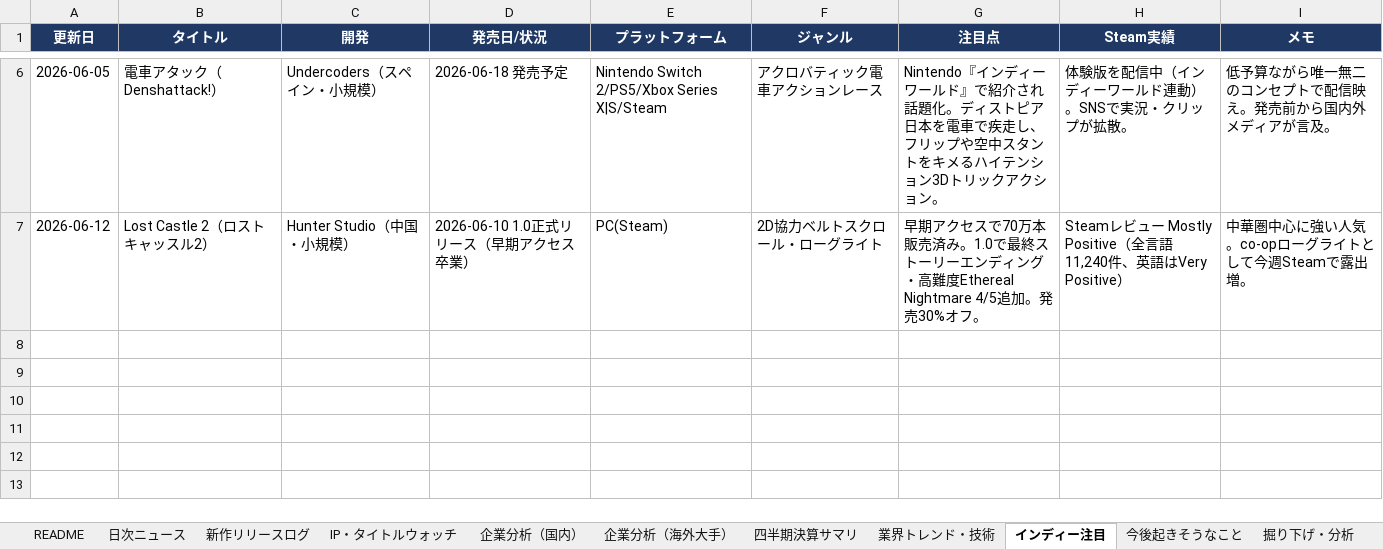
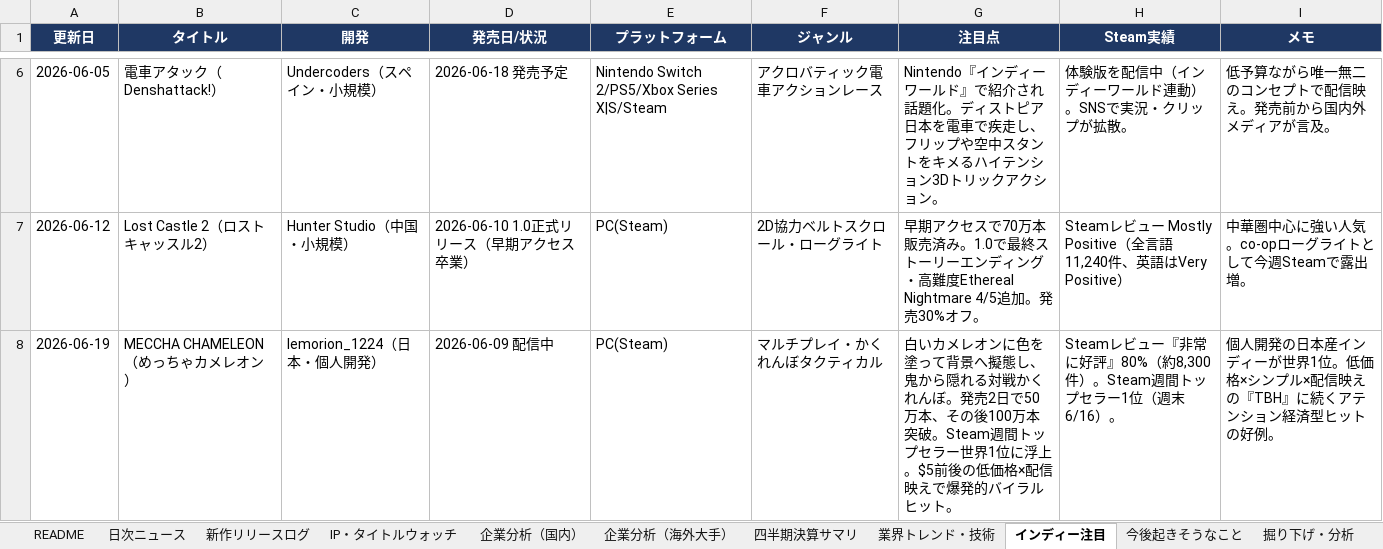
Before and after one commit to norimichitakesue2/game-industry-tracker, an Excel workbook: master/ゲーム業界・時事情報収集.xlsx, sheet インディー注目, drawn as a sheet; only a part is shown, gaps mark what is left out; values as stored, in another font and other column widths than the file's, no borders; the diff names each change by its address in the sheet, - before the commit and + after, or states it on an @@ line.

```diff
--- a/master/ゲーム業界・時事情報収集.xlsx (sheet インディー注目)
+++ b/master/ゲーム業界・時事情報収集.xlsx (sheet インディー注目)
+row 8: 2026-06-19 | MECCHA CHAMELEON（めっちゃカメレオン） | lemorion_1224（日本・個人開発） | 2026-06-09 配信中 | PC(Steam) | マルチプレイ・かくれんぼタクティカル | 白いカメレオンに色を塗って背景へ擬態し、鬼から隠れる対戦かくれんぼ。発売2日で50万本、その後100万本突破。Steam週間トップセラー世界1位に浮上。$5前後の低価格×配信映えで爆発的バイラルヒット。 | Steamレビュー『非常に好評』80%（約8,300件）。Steam週間トップセラー1位（週末6/16）。 | 個人開発の日本産インディーが世界1位。低価格×シンプル×配信映えの『TBH』に続くアテンション経済型ヒットの好例。
```
Also changed, not shown: sheet 週間ランキング, sheet 新作リリースログ, 30 other files.
